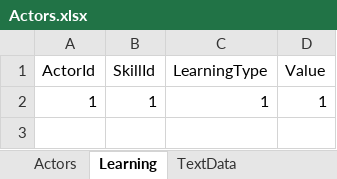
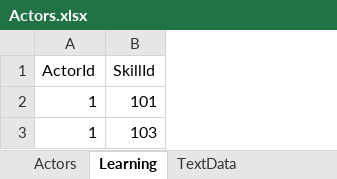
Before and after one commit to seedsclaft/unity, an Excel workbook: Assets/Data/Actors.xlsx, sheet Learning, drawn as a sheet; values as stored, in another font and other column widths than the file's, no borders; removed rows and columns are numbered as before the commit, all else as after; the diff names each change by its address in the sheet, - before the commit and + after, or states it on an @@ line.

```diff
--- a/Assets/Data/Actors.xlsx (sheet Learning)
+++ b/Assets/Data/Actors.xlsx (sheet Learning)
-column C (LearningType), row 2: 1
-column D (Value), row 2: 1
-B2 (SkillId): 1
+B2 (SkillId): 101
+row 3: 1 | 103
```
Also changed, not shown: Assets/Data/Skills.xlsx, 31 other files.
